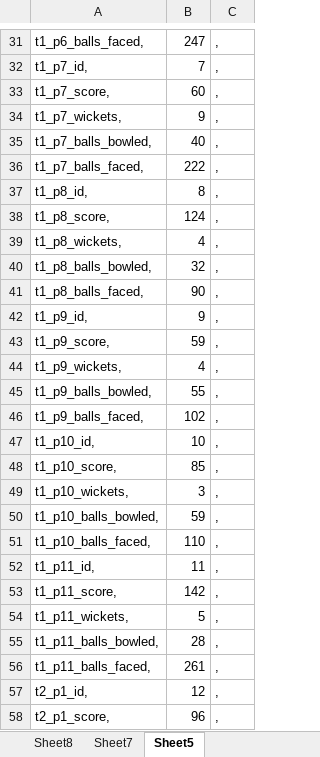
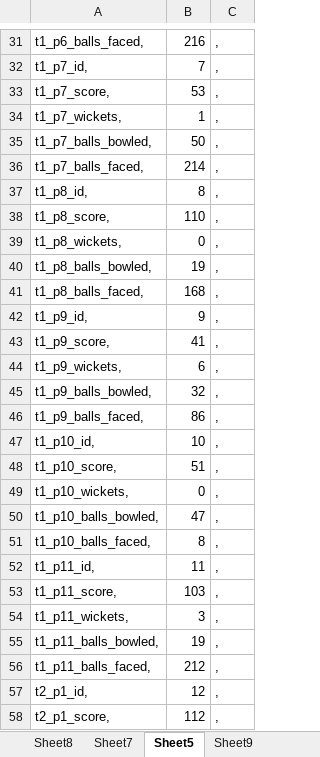
Before and after one commit to ishu59/databaseProj, an Excel workbook: database_scripts/adhoc.xlsx, sheet Sheet5, drawn as a sheet; only a part is shown, gaps mark what is left out; values as stored, in another font and other column widths than the file's, no borders; conditional formats not drawn; the diff covers the shown part only; the diff names each change by its address in the sheet, - before the commit and + after, or states it on an @@ line.

```diff
--- a/database_scripts/adhoc.xlsx (sheet Sheet5)
+++ b/database_scripts/adhoc.xlsx (sheet Sheet5)
+sheet tab: Sheet9
-B31: 247
+B31: 216
-B33: 60
+B33: 53
-B34: 9
+B34: 1
-B35: 40
+B35: 50
-B36: 222
+B36: 214
-B38: 124
+B38: 110
-B39: 4
+B39: 0
-B40: 32
+B40: 19
-B41: 90
+B41: 168
-B43: 59
+B43: 41
-B44: 4
+B44: 6
-B45: 55
+B45: 32
-B46: 102
+B46: 86
-B48: 85
+B48: 51
-B49: 3
+B49: 0
-B50: 59
+B50: 47
-B51: 110
+B51: 8
-B53: 142
+B53: 103
-B54: 5
+B54: 3
-B55: 28
+B55: 19
-B56: 261
+B56: 212
-B58: 96
+B58: 112
```
Also changed, not shown: 64 edited cells elsewhere in this sheet, 8 other files.
